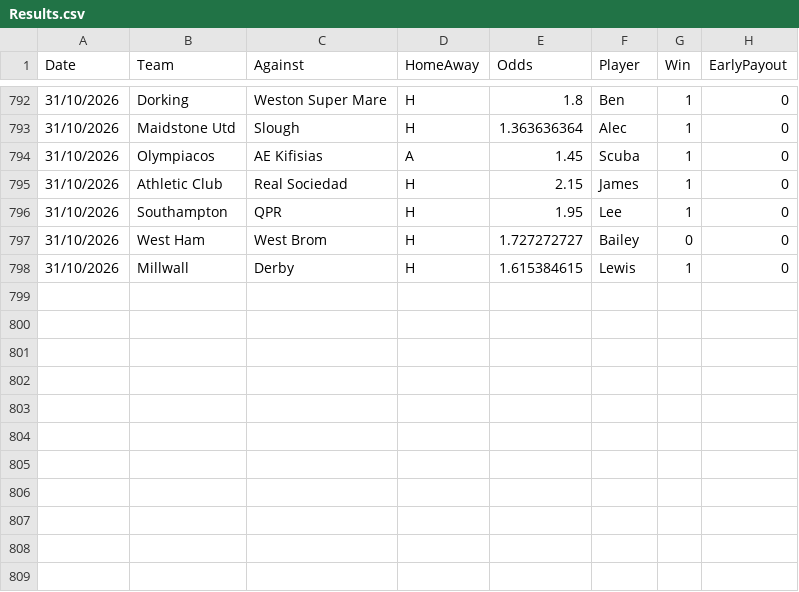
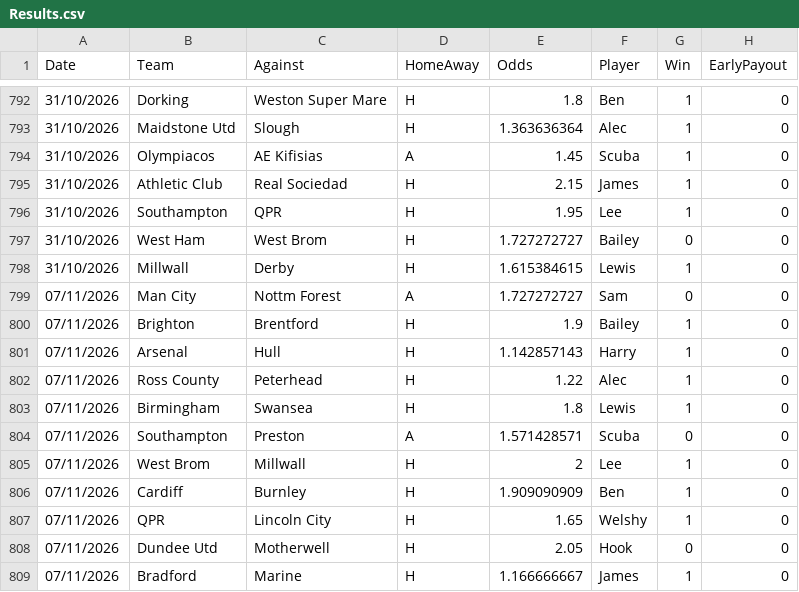
Before and after one commit to BenGillard/AccaTracker, a CSV file: Results.csv, drawn as a sheet; only a part is shown, gaps mark what is left out; the diff names each change by its address in the sheet, - before the commit and + after, or states it on an @@ line.

```diff
--- a/Results.csv
+++ b/Results.csv
+row 799: 07/11/2026 | Man City | Nottm Forest | A | 1.727272727 | Sam | 0 | 0
+row 800: 07/11/2026 | Brighton | Brentford | H | 1.9 | Bailey | 1 | 0
+row 801: 07/11/2026 | Arsenal | Hull | H | 1.142857143 | Harry | 1 | 0
+row 802: 07/11/2026 | Ross County | Peterhead | H | 1.22 | Alec | 1 | 0
+row 803: 07/11/2026 | Birmingham | Swansea | H | 1.8 | Lewis | 1 | 0
+row 804: 07/11/2026 | Southampton | Preston | A | 1.571428571 | Scuba | 0 | 0
+row 805: 07/11/2026 | West Brom | Millwall | H | 2 | Lee | 1 | 0
+row 806: 07/11/2026 | Cardiff | Burnley | H | 1.909090909 | Ben | 1 | 0
+row 807: 07/11/2026 | QPR | Lincoln City | H | 1.65 | Welshy | 1 | 0
+row 808: 07/11/2026 | Dundee Utd | Motherwell | H | 2.05 | Hook | 0 | 0
+row 809: 07/11/2026 | Bradford | Marine | H | 1.166666667 | James | 1 | 0
```
Also changed, not shown: 1 other file.
